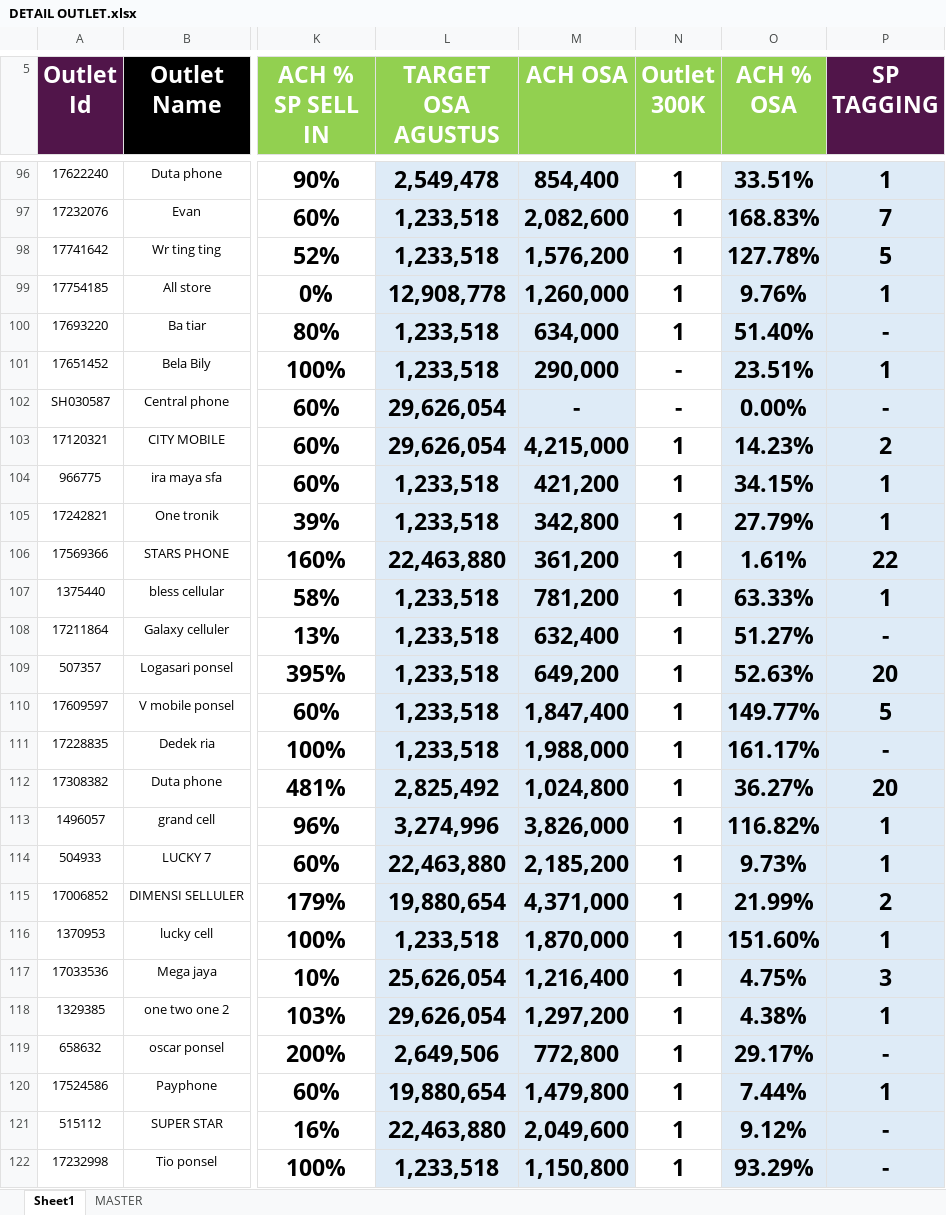
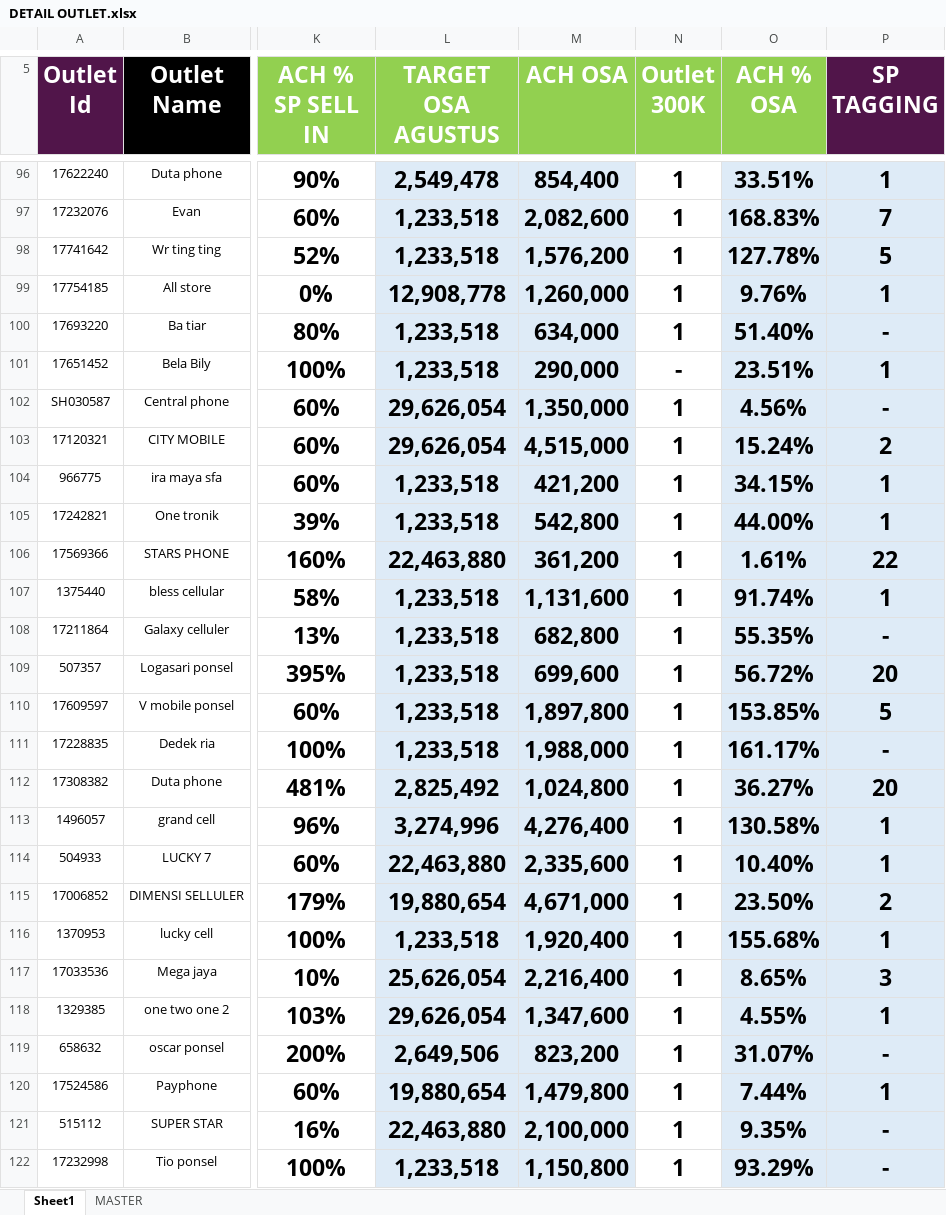
Before and after one commit to heryirwansyah05-cpu/Dashboard_Bengkayang, an Excel workbook: DETAIL OUTLET.xlsx, sheet Sheet1, drawn as a sheet; only a part is shown, gaps mark what is left out; values as stored, in another font and other column widths than the file's, no borders; conditional formats not drawn; the diff covers the shown part only; the diff names each change by its address in the sheet, - before the commit and + after, or states it on an @@ line.

```diff
--- a/DETAIL OUTLET.xlsx (sheet Sheet1)
+++ b/DETAIL OUTLET.xlsx (sheet Sheet1)
-M102 (ACH OSA): -
+M102 (ACH OSA): 1,350,000
-N102 (Outlet 300K): -
+N102 (Outlet 300K): 1
-O102 (ACH % OSA): 0.00%
+O102 (ACH % OSA): 4.56%
-M103 (ACH OSA): 4,215,000
+M103 (ACH OSA): 4,515,000
-O103 (ACH % OSA): 14.23%
+O103 (ACH % OSA): 15.24%
-M105 (ACH OSA): 342,800
+M105 (ACH OSA): 542,800
-O105 (ACH % OSA): 27.79%
+O105 (ACH % OSA): 44.00%
-M107 (ACH OSA): 781,200
+M107 (ACH OSA): 1,131,600
-O107 (ACH % OSA): 63.33%
+O107 (ACH % OSA): 91.74%
-M108 (ACH OSA): 632,400
+M108 (ACH OSA): 682,800
-O108 (ACH % OSA): 51.27%
+O108 (ACH % OSA): 55.35%
-M109 (ACH OSA): 649,200
+M109 (ACH OSA): 699,600
-O109 (ACH % OSA): 52.63%
+O109 (ACH % OSA): 56.72%
-M110 (ACH OSA): 1,847,400
+M110 (ACH OSA): 1,897,800
-O110 (ACH % OSA): 149.77%
+O110 (ACH % OSA): 153.85%
-M113 (ACH OSA): 3,826,000
+M113 (ACH OSA): 4,276,400
-O113 (ACH % OSA): 116.82%
+O113 (ACH % OSA): 130.58%
-M114 (ACH OSA): 2,185,200
+M114 (ACH OSA): 2,335,600
-O114 (ACH % OSA): 9.73%
+O114 (ACH % OSA): 10.40%
-M115 (ACH OSA): 4,371,000
+M115 (ACH OSA): 4,671,000
-O115 (ACH % OSA): 21.99%
+O115 (ACH % OSA): 23.50%
-M116 (ACH OSA): 1,870,000
+M116 (ACH OSA): 1,920,400
-O116 (ACH % OSA): 151.60%
+O116 (ACH % OSA): 155.68%
-M117 (ACH OSA): 1,216,400
+M117 (ACH OSA): 2,216,400
-O117 (ACH % OSA): 4.75%
+O117 (ACH % OSA): 8.65%
-M118 (ACH OSA): 1,297,200
+M118 (ACH OSA): 1,347,600
-O118 (ACH % OSA): 4.38%
+O118 (ACH % OSA): 4.55%
-M119 (ACH OSA): 772,800
+M119 (ACH OSA): 823,200
-O119 (ACH % OSA): 29.17%
+O119 (ACH % OSA): 31.07%
-M121 (ACH OSA): 2,049,600
+M121 (ACH OSA): 2,100,000
-O121 (ACH % OSA): 9.12%
+O121 (ACH % OSA): 9.35%
```
Also changed, not shown: 231 edited cells elsewhere in this sheet, GAP DAILY KPI DSE.xlsx.
